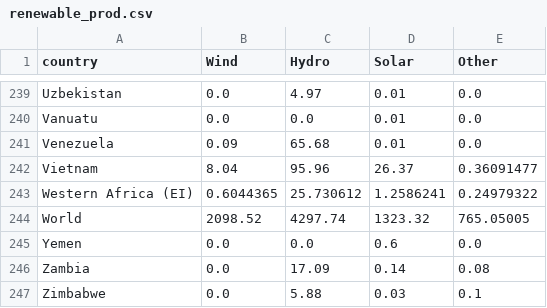
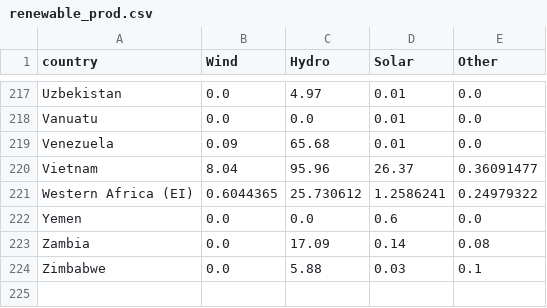
Before and after one commit to com-480-data-visualization/MineralsViz, a CSV file: website/public/data/renewable_prod.csv, drawn as a sheet; only a part is shown, gaps mark what is left out; the diff covers the shown part only; the diff names each change by its address in the sheet, - before the commit and + after, or states it on an @@ line.

```diff
--- a/website/public/data/renewable_prod.csv
+++ b/website/public/data/renewable_prod.csv
-row 244: World | 2098.52 | 4297.74 | 1323.32 | 765.05005
```
Also changed, not shown: 22 removed rows elsewhere in this file.
